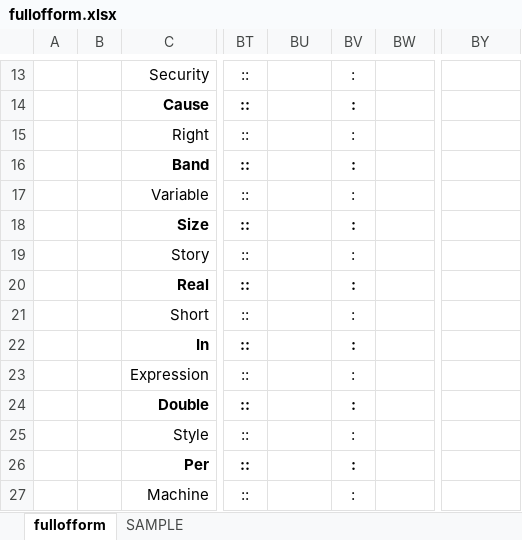
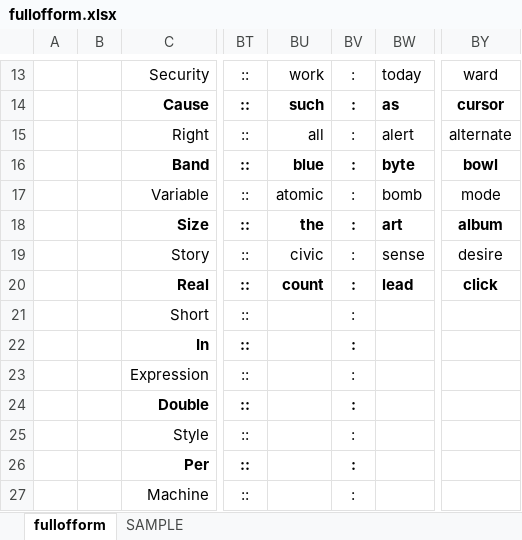
Before and after one commit to openroot/fullOfForm53, an Excel workbook: fullofform/fullofform.xlsx, sheet fullofform, drawn as a sheet; only a part is shown, gaps mark what is left out; values as stored, in another font and other column widths than the file's, no borders; charts and pictures not drawn; the diff covers the shown part only; the diff names each change by its address in the sheet, - before the commit and + after, or states it on an @@ line.

```diff
--- a/fullofform/fullofform.xlsx (sheet fullofform)
+++ b/fullofform/fullofform.xlsx (sheet fullofform)
-BU13: (empty)
+BU13: work
-BW13: (empty)
+BW13: today
-BY13: (empty)
+BY13: ward
-BU14: (empty)
+BU14: such
-BW14: (empty)
+BW14: as
-BY14: (empty)
+BY14: cursor
-BU15: (empty)
+BU15: all
-BW15: (empty)
+BW15: alert
-BY15: (empty)
+BY15: alternate
-BU16: (empty)
+BU16: blue
-BW16: (empty)
+BW16: byte
-BY16: (empty)
+BY16: bowl
-BU17: (empty)
+BU17: atomic
-BW17: (empty)
+BW17: bomb
-BY17: (empty)
+BY17: mode
-BU18: (empty)
+BU18: the
-BW18: (empty)
+BW18: art
-BY18: (empty)
+BY18: album
-BU19: (empty)
+BU19: civic
-BW19: (empty)
+BW19: sense
-BY19: (empty)
+BY19: desire
-BU20: (empty)
+BU20: count
-BW20: (empty)
+BW20: lead
-BY20: (empty)
+BY20: click
```
Also changed, not shown: 36 edited cells elsewhere in this sheet, 4 other files.
